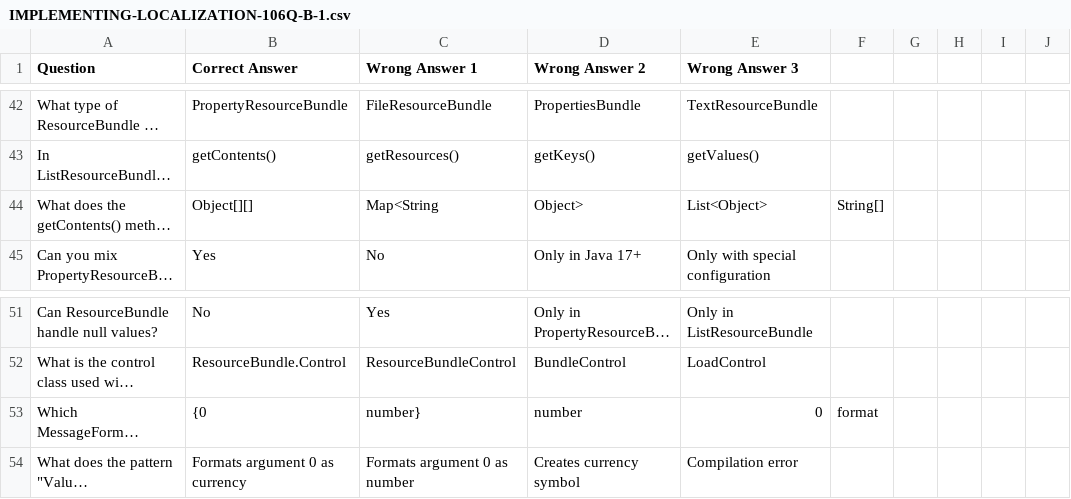
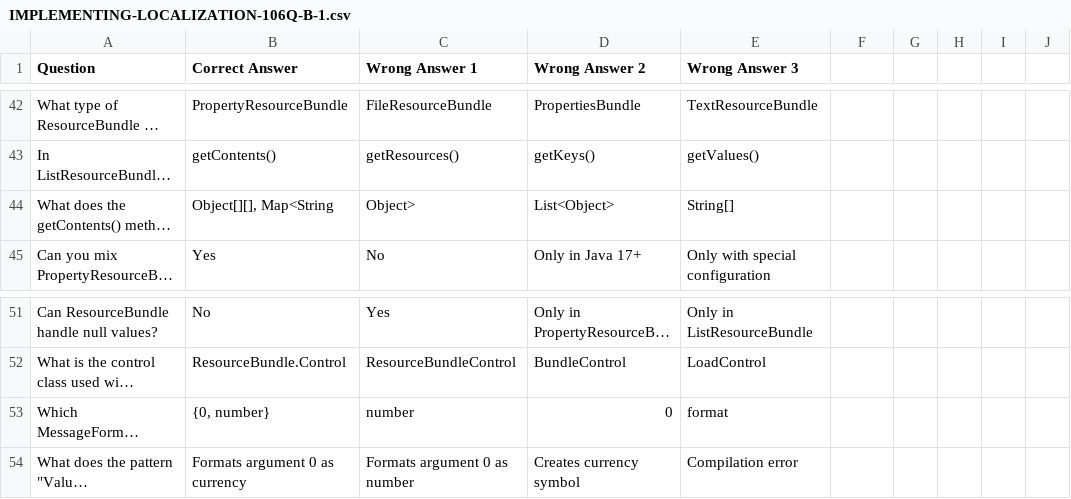
Before and after one commit to danielgrummon/applecore, a CSV file: docs/assets/IMPLEMENTING-LOCALIZATION-106Q-B-1.csv, drawn as a sheet; only a part is shown, gaps mark what is left out; long unchanged cells end in …; the diff covers the shown part only; the diff names each change by its address in the sheet, - before the commit and + after, or states it on an @@ line.

```diff
--- a/docs/assets/IMPLEMENTING-LOCALIZATION-106Q-B-1.csv
+++ b/docs/assets/IMPLEMENTING-LOCALIZATION-106Q-B-1.csv
-B44 (Correct Answer): Object[][]
+B44 (Correct Answer): Object[][], Map<String
-C44 (Wrong Answer 1): Map<String
+C44 (Wrong Answer 1): Object>
-D44 (Wrong Answer 2): Object>
+D44 (Wrong Answer 2): List<Object>
-E44 (Wrong Answer 3): List<Object>
+E44 (Wrong Answer 3): String[]
-F44: String[]
+F44: (empty)
-B53 (Correct Answer): {0
+B53 (Correct Answer): {0, number}
-C53 (Wrong Answer 1): number}
+C53 (Wrong Answer 1): number
-D53 (Wrong Answer 2): number
+D53 (Wrong Answer 2): 0
-E53 (Wrong Answer 3): 0
+E53 (Wrong Answer 3): format
-F53: format
+F53: (empty)
```
Also changed, not shown: 37 edited cells elsewhere in this file, docs/assets/WORKING-WITH-ARRAYS-AND-COLLECTIONS-125Q-B-2.csv, docs/assets/WORKING-WITH-ARRAYS-AND-COLLECTIONS-149Q-B-1.csv, 55 other files.
